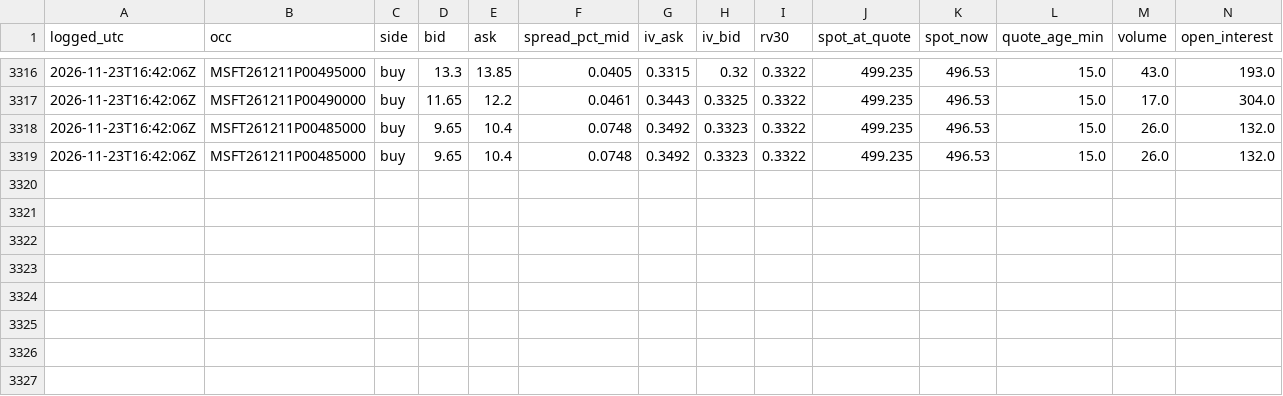
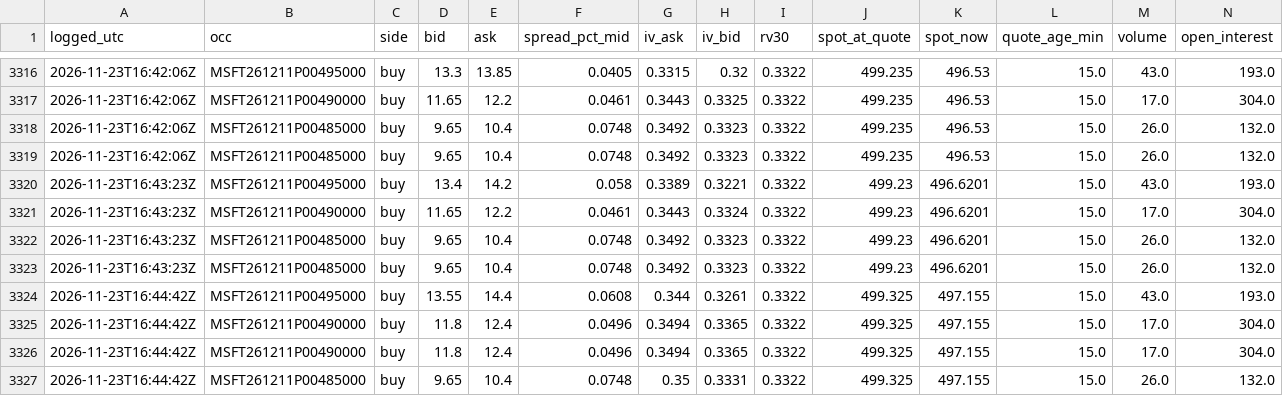
Before and after one commit to longansoju/options, a CSV file: data/quote_log.csv, drawn as a sheet; only a part is shown, gaps mark what is left out; the diff names each change by its address in the sheet, - before the commit and + after, or states it on an @@ line.

```diff
--- a/data/quote_log.csv
+++ b/data/quote_log.csv
+row 3320: 2026-11-23T16:43:23Z | MSFT261211P00495000 | buy | 13.4 | 14.2 | 0.058 | 0.3389 | 0.3221 | 0.3322 | 499.23 | 496.6201 | 15.0 | 43.0 | 193.0
+row 3321: 2026-11-23T16:43:23Z | MSFT261211P00490000 | buy | 11.65 | 12.2 | 0.0461 | 0.3443 | 0.3324 | 0.3322 | 499.23 | 496.6201 | 15.0 | 17.0 | 304.0
+row 3322: 2026-11-23T16:43:23Z | MSFT261211P00485000 | buy | 9.65 | 10.4 | 0.0748 | 0.3492 | 0.3323 | 0.3322 | 499.23 | 496.6201 | 15.0 | 26.0 | 132.0
+row 3323: 2026-11-23T16:43:23Z | MSFT261211P00485000 | buy | 9.65 | 10.4 | 0.0748 | 0.3492 | 0.3323 | 0.3322 | 499.23 | 496.6201 | 15.0 | 26.0 | 132.0
+row 3324: 2026-11-23T16:44:42Z | MSFT261211P00495000 | buy | 13.55 | 14.4 | 0.0608 | 0.344 | 0.3261 | 0.3322 | 499.325 | 497.155 | 15.0 | 43.0 | 193.0
+row 3325: 2026-11-23T16:44:42Z | MSFT261211P00490000 | buy | 11.8 | 12.4 | 0.0496 | 0.3494 | 0.3365 | 0.3322 | 499.325 | 497.155 | 15.0 | 17.0 | 304.0
+row 3326: 2026-11-23T16:44:42Z | MSFT261211P00490000 | buy | 11.8 | 12.4 | 0.0496 | 0.3494 | 0.3365 | 0.3322 | 499.325 | 497.155 | 15.0 | 17.0 | 304.0
+row 3327: 2026-11-23T16:44:42Z | MSFT261211P00485000 | buy | 9.65 | 10.4 | 0.0748 | 0.35 | 0.3331 | 0.3322 | 499.325 | 497.155 | 15.0 | 26.0 | 132.0
```
